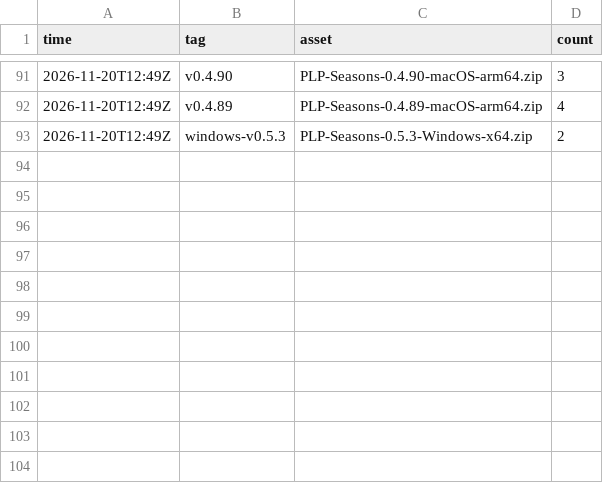
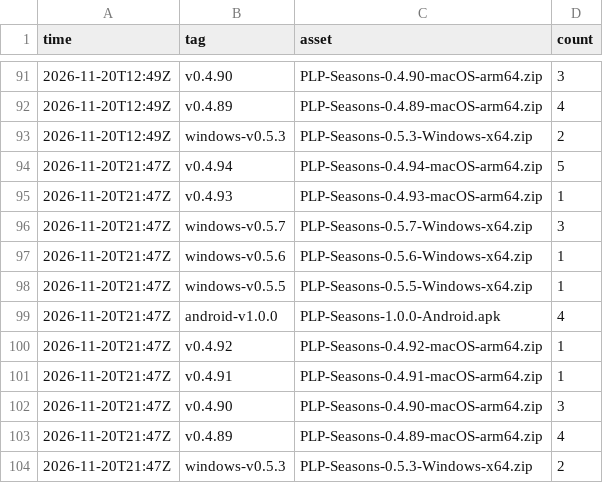
Before and after one commit to Platonprudnik03228-create/plp-shop.com, a CSV file: stats/downloads.csv, drawn as a sheet; only a part is shown, gaps mark what is left out.

Commit message:
stats 2026-11-20T21:47Z

```diff
--- a/stats/downloads.csv
+++ b/stats/downloads.csv
@@ -93 +93,12 @@ time,tag,asset,count
 2026-11-20T12:49Z,windows-v0.5.3,PLP-Seasons-0.5.3-Windows-x64.zip,2
+2026-11-20T21:47Z,v0.4.94,PLP-Seasons-0.4.94-macOS-arm64.zip,5
+2026-11-20T21:47Z,v0.4.93,PLP-Seasons-0.4.93-macOS-arm64.zip,1
+2026-11-20T21:47Z,windows-v0.5.7,PLP-Seasons-0.5.7-Windows-x64.zip,3
+2026-11-20T21:47Z,windows-v0.5.6,PLP-Seasons-0.5.6-Windows-x64.zip,1
+2026-11-20T21:47Z,windows-v0.5.5,PLP-Seasons-0.5.5-Windows-x64.zip,1
+2026-11-20T21:47Z,android-v1.0.0,PLP-Seasons-1.0.0-Android.apk,4
+2026-11-20T21:47Z,v0.4.92,PLP-Seasons-0.4.92-macOS-arm64.zip,1
+2026-11-20T21:47Z,v0.4.91,PLP-Seasons-0.4.91-macOS-arm64.zip,1
+2026-11-20T21:47Z,v0.4.90,PLP-Seasons-0.4.90-macOS-arm64.zip,3
+2026-11-20T21:47Z,v0.4.89,PLP-Seasons-0.4.89-macOS-arm64.zip,4
+2026-11-20T21:47Z,windows-v0.5.3,PLP-Seasons-0.5.3-Windows-x64.zip,2
```
